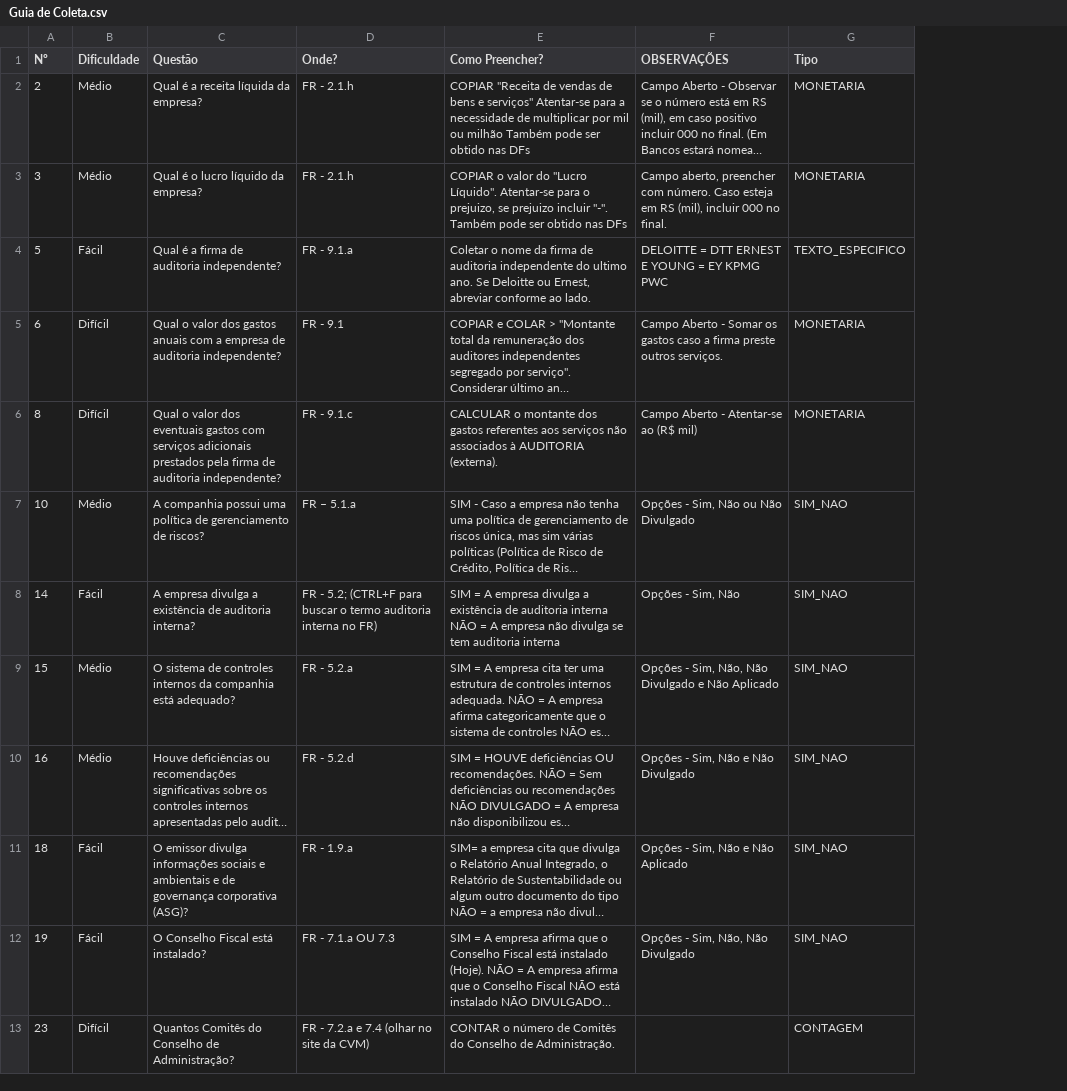
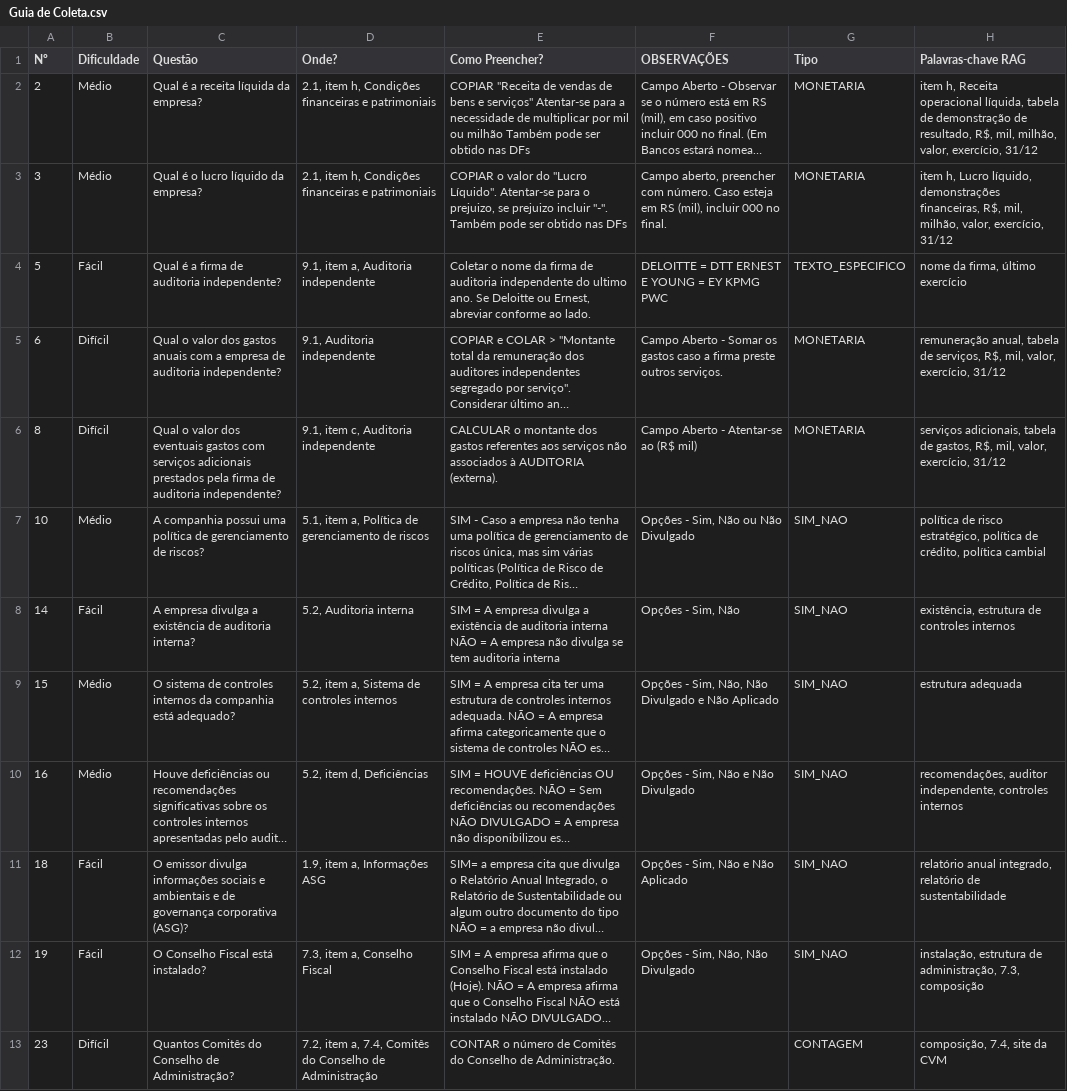
Before and after one commit to renato-mendes-ufrpe/fr-processor, a CSV file: Guia de Coleta.csv, drawn as a sheet; only a part is shown; long unchanged cells end in …; the diff covers the shown part only; the diff names each change by its address in the sheet, - before the commit and + after, or states it on an @@ line.

Commit message:
feat: Refactor RagApplication to enhance PDF processing and question handling
- Updated chunking parameters to 2000 tokens with 600 tokens overlap.
- Improved main application flow to dynamically list and process multiple PDF files.
- Enhanced CSV question processing to include manual response filling.
- Added support for keyword enrichment in questions via new field in Question model.
- Improved error handling for API responses in QuestionProcessor.
- Updated CompanyResponse model to handle manual responses from CSV.
- Refined CSV output headers for clarity and consistency.
- Adjusted RagQueryEngine to operate in deterministic mode with temperature set to 0.0.
- General code cleanup and optimization for better readability and maintainability.

```diff
--- a/Guia de Coleta.csv
+++ b/Guia de Coleta.csv
+column H (Palavras-chave RAG), rows 2-13: item h, Receita operacional líquida, tabela de demonstração de resultado, R$, mil, milhão, valor, exercício, 31/12 | item h, Lucro líquido, demonstrações financeiras, R$, mil, milhão, valor, exercício, 31/12 | nome da firma, último exercício | remuneração anual, tabela de serviços, R$, mil, valor, exercício, 31/12 | serviços adicionais, tabela de gastos, R$, mil, valor, exercício, 31/12 | política de risco estratégico, política de crédito, política cambial | existência, estrutura de controles internos | estrutura adequada | recomendações, auditor independente, controles internos | relatório anual integrado, relatório de sustentabilidade | instalação, estrutura de administração, 7.3, composição | composição, 7.4, site da CVM
-D2:D3 (Onde?): FR - 2.1.h
+D2:D3 (Onde?): 2.1, item h, Condições financeiras e patrimoniais
-D4 (Onde?): FR - 9.1.a
+D4 (Onde?): 9.1, item a, Auditoria independente
-D5 (Onde?): FR - 9.1
+D5 (Onde?): 9.1, Auditoria independente
-D6 (Onde?): FR - 9.1.c
+D6 (Onde?): 9.1, item c, Auditoria independente
-D7 (Onde?): FR – 5.1.a
+D7 (Onde?): 5.1, item a, Política de gerenciamento de riscos
-D8 (Onde?): FR - 5.2; (CTRL+F para buscar o termo auditoria interna no FR)
+D8 (Onde?): 5.2, Auditoria interna
-D9 (Onde?): FR - 5.2.a
+D9 (Onde?): 5.2, item a, Sistema de controles internos
-D10 (Onde?): FR - 5.2.d
+D10 (Onde?): 5.2, item d, Deficiências
-D11 (Onde?): FR - 1.9.a
+D11 (Onde?): 1.9, item a, Informações ASG
-D12 (Onde?): FR - 7.1.a OU 7.3
+D12 (Onde?): 7.3, item a, Conselho Fiscal
-D13 (Onde?): FR - 7.2.a e 7.4 (olhar no site da CVM)
+D13 (Onde?): 7.2, item a, 7.4, Comitês do Conselho de Administração
```
Also changed, not shown: 12 edited cells elsewhere in this file, output/respostas-analise_manual.csv, output/respostas.csv, 11 other files.
